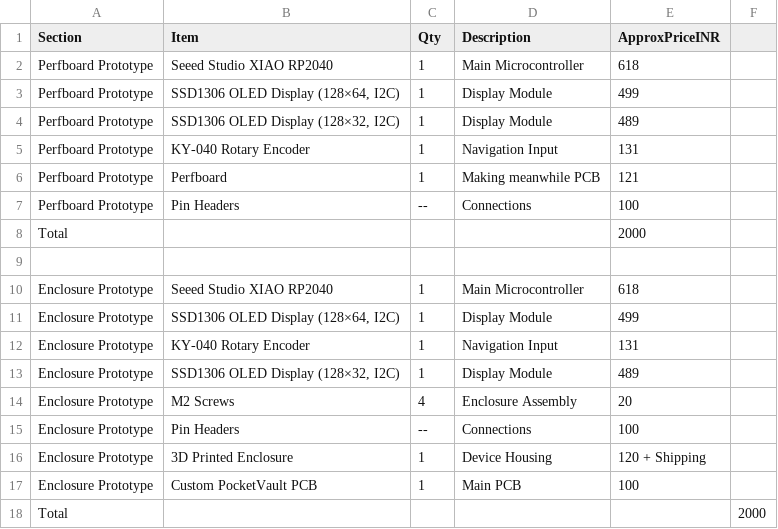
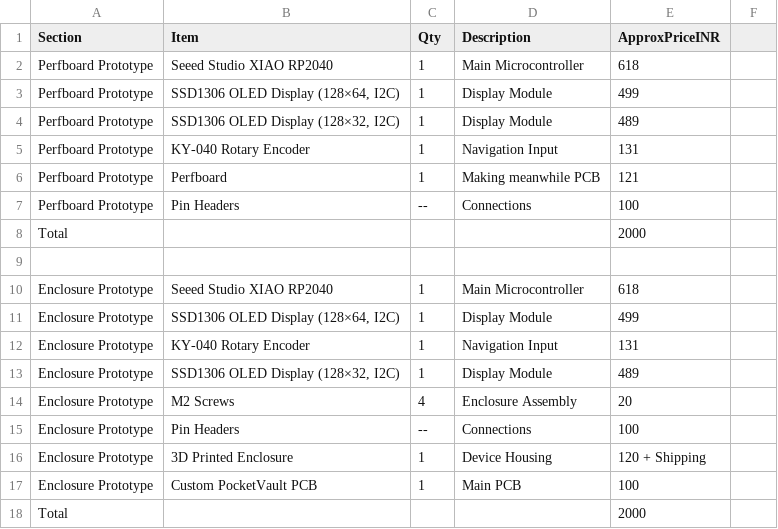
Before and after one commit to VedDevs/PocketVault, a CSV file: PocketVault_BOM.csv, drawn as a sheet.

Commit message:
Fix formatting in PocketVault_BOM.csv

```diff
--- a/PocketVault_BOM.csv
+++ b/PocketVault_BOM.csv
@@ -17,2 +17,2 @@ Enclosure Prototype,3D Printed Enclosure,1,Device Housing,120 + Shipping
 Enclosure Prototype,Custom PocketVault PCB,1,Main PCB,100
-Total,,,,,2000
+Total,,,,2000
```
